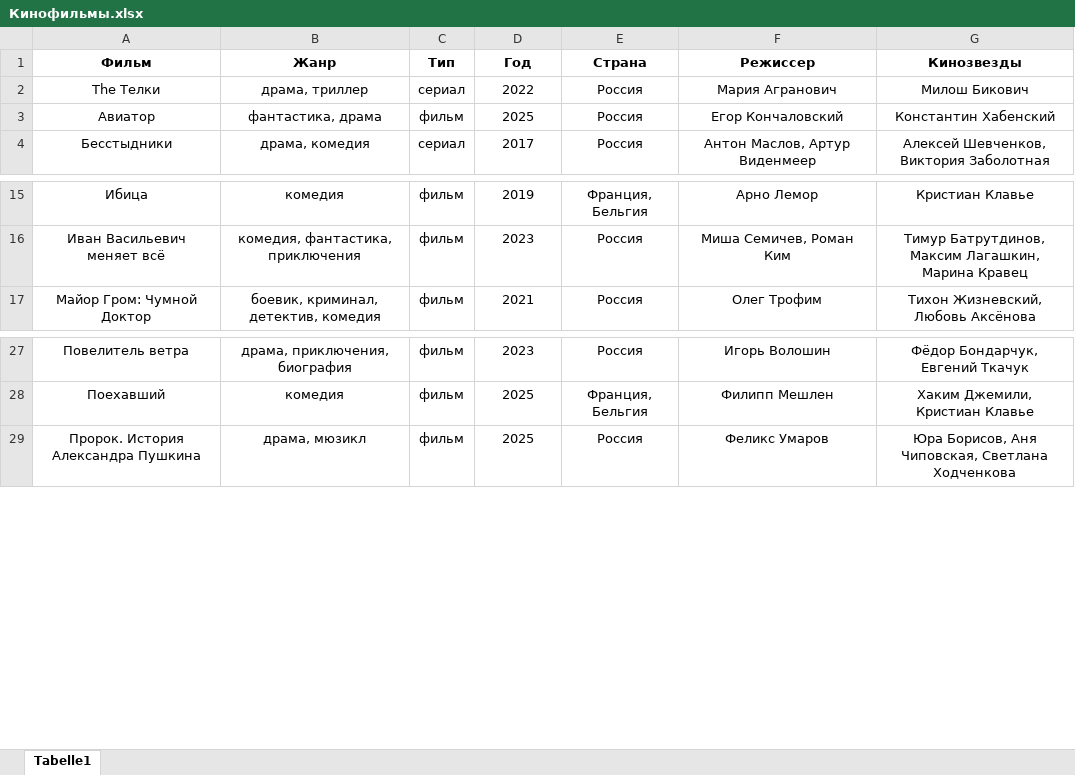
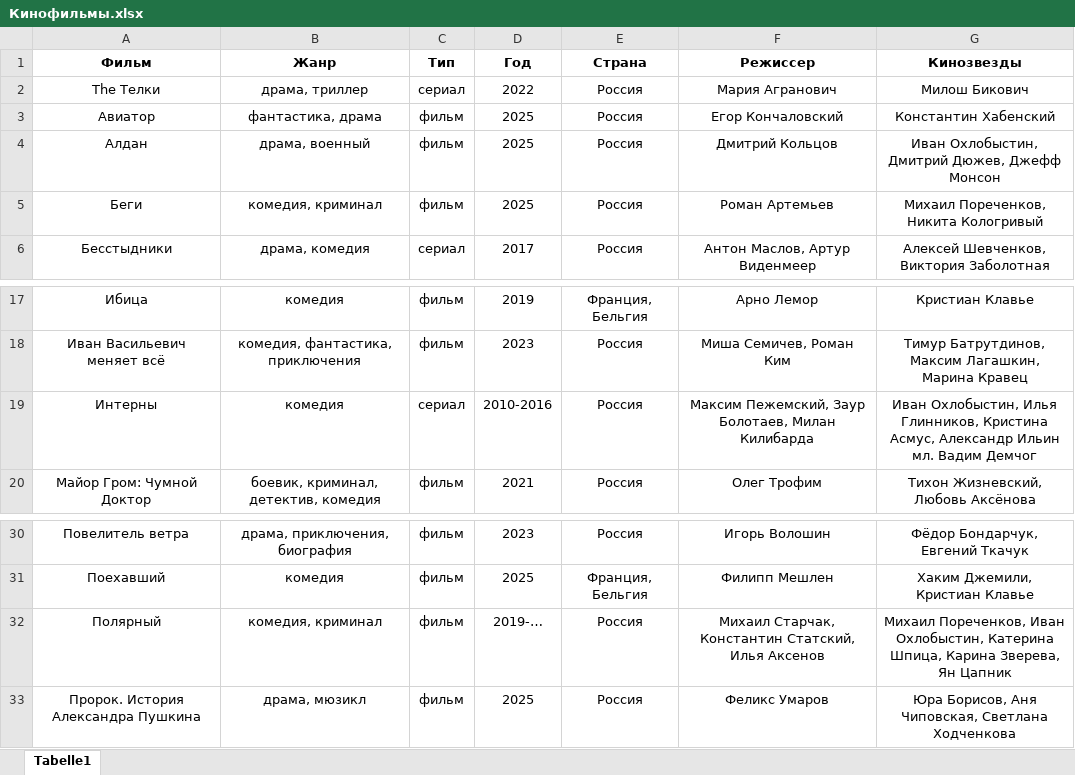
Before and after one commit to vster/Excel, an Excel workbook: Анализ/Кино/Кинофильмы.xlsx, sheet Tabelle1, drawn as a sheet; only a part is shown, gaps mark what is left out; values as stored, in another font and other column widths than the file's, no borders; ↵ is a line break in a cell; the diff names each change by its address in the sheet, - before the commit and + after, or states it on an @@ line.

Commit message:
Кинофильмы

```diff
--- a/Анализ/Кино/Кинофильмы.xlsx (sheet Tabelle1)
+++ b/Анализ/Кино/Кинофильмы.xlsx (sheet Tabelle1)
+row 4: Алдан | драма, военный | фильм | 2025 | Россия | Дмитрий Кольцов | Иван Охлобыстин, Дмитрий Дюжев, Джефф Монсон
+row 5: Беги | комедия, криминал | фильм | 2025 | Россия | Роман Артемьев | Михаил Пореченков, Никита Кологривый
+row 19: Интерны | комедия | сериал | 2010-2016 | Россия | Максим Пежемский, Заур Болотаев, Милан Килибарда | Иван Охлобыстин, Илья Глинников, Кристина Асмус, Александр Ильин мл. Вадим Демчог
+row 32: Полярный | комедия, криминал | фильм | 2019-… | Россия | Михаил Старчак, Константин Статский, Илья Аксенов | Михаил Пореченков, Иван Охлобыстин, Катерина Шпица, Карина Зверева, ↵ Ян Цапник
```
